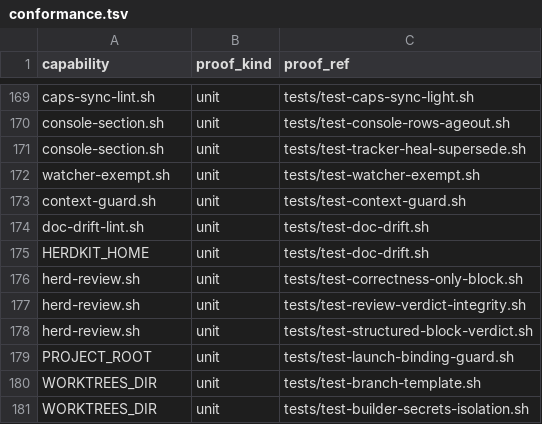
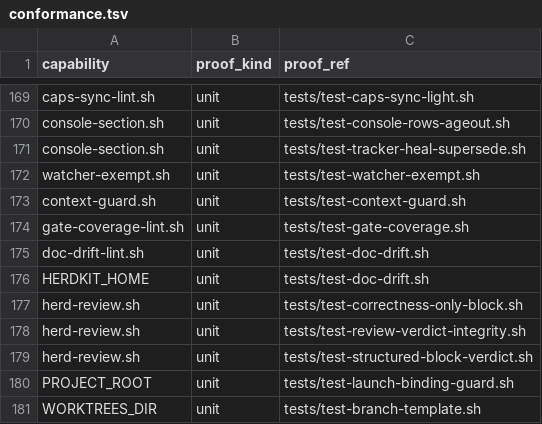
Before and after one commit to briankeegan1/herdkit, a TSV file: templates/conformance.tsv, drawn as a sheet; only a part is shown, gaps mark what is left out; the shorter side is filled out with more unchanged rows.

Commit message:
feat: gate-coverage drift guard — every tests/test-*.sh must be wired into herd.bats (HERD-292)
Adds scripts/herd/gate-coverage-lint.sh, a shared deterministic guard (modelled after
caps-sync-lint.sh / doc-drift-lint.sh) that reds when a tests/test-*.sh exists but is neither
referenced in tests/herd.bats nor listed in tests/gate-coverage-exempt.tsv. Sourced by both
gate surfaces (healthcheck.sh light profile + .herd/healthcheck.project.sh) so the builder
catches an ungated test pre-PR instead of at the merge gate.

- scripts/herd/gate-coverage-lint.sh: shared lint library (herd_gate_coverage_lint / herd_gate_coverage_check)
- tests/gate-coverage-exempt.tsv: explicit allowlist for tests pre-existing the guard (HERD-257 backlog)
- tests/test-gate-coverage.sh: hermetic unit proof (6 checks; real tree clean; unwired→red; exempt/wire→green)
- tests/herd.bats: wires test-gate-coverage.sh into the merge gate
- scripts/herd/healthcheck.sh: sources and runs herd_gate_coverage_lint in the light profile
- .herd/healthcheck.project.sh: sources and runs herd_gate_coverage_lint in the heavy profile
- templates/capabilities.tsv + templates/conformance.tsv: manifest rows for gate-coverage-lint.sh

```diff
--- a/templates/conformance.tsv
+++ b/templates/conformance.tsv
@@ -173,2 +173,3 @@ watcher-exempt.sh	unit	tests/test-watcher-exempt.sh
 context-guard.sh	unit	tests/test-context-guard.sh
+gate-coverage-lint.sh	unit	tests/test-gate-coverage.sh
 doc-drift-lint.sh	unit	tests/test-doc-drift.sh
```
Also changed, not shown: templates/capabilities.tsv, 6 other files.
